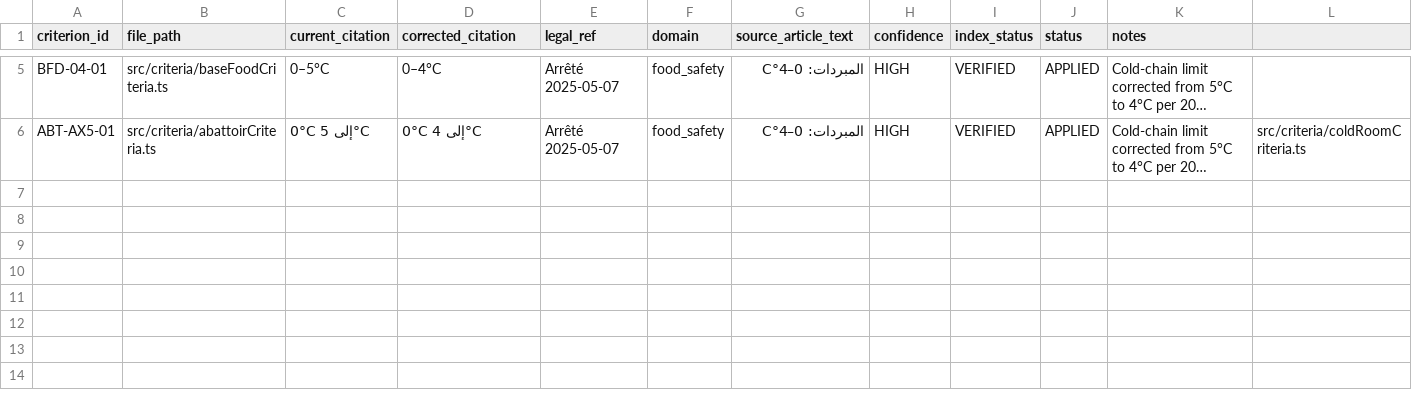
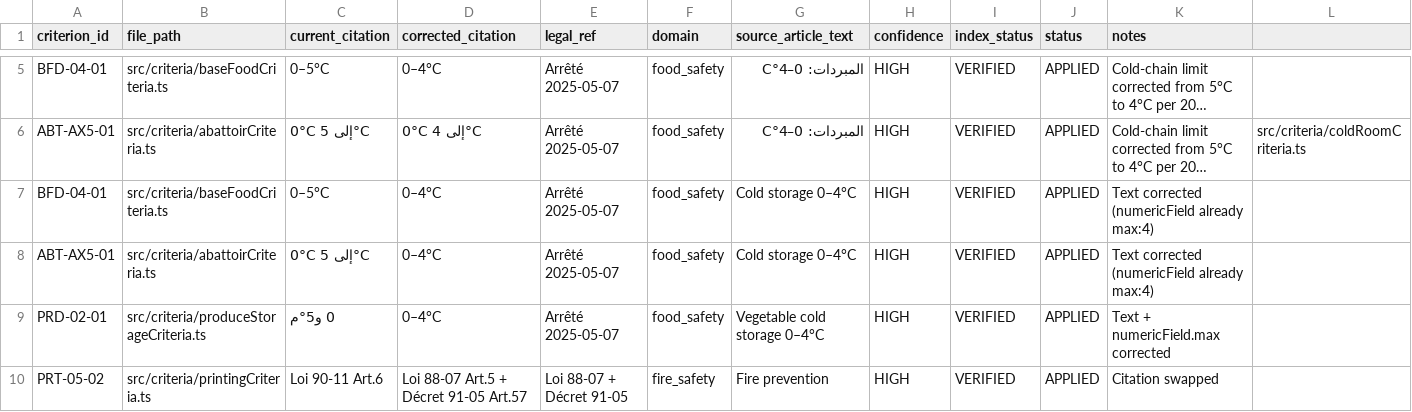
Before and after one commit to belabedmohamedins-tech/SafeInspect-APP, a CSV file: legal_refs/workbench/legal_citations_ledger.csv, drawn as a sheet; only a part is shown, gaps mark what is left out; long unchanged cells end in …; rows hold the shown columns only; the diff names each change by its address in the sheet, - before the commit and + after, or states it on an @@ line.

Commit message:
Add 4 Track A fixes to ledger (BFD-04-01, ABT-AX5-01, PRD-02-01, PRT-05-02)

```diff
--- a/legal_refs/workbench/legal_citations_ledger.csv
+++ b/legal_refs/workbench/legal_citations_ledger.csv
+row 7: BFD-04-01 | src/criteria/baseFoodCriteria.ts | 0–5°C | 0–4°C | Arrêté 2025-05-07 | food_safety | Cold storage 0–4°C | HIGH | VERIFIED | APPLIED | Text corrected (numericField already max:4)
+row 8: ABT-AX5-01 | src/criteria/abattoirCriteria.ts | 0°C إلى 5°C | 0–4°C | Arrêté 2025-05-07 | food_safety | Cold storage 0–4°C | HIGH | VERIFIED | APPLIED | Text corrected (numericField already max:4)
+row 9: PRD-02-01 | src/criteria/produceStorageCriteria.ts | 0 و5°م | 0–4°C | Arrêté 2025-05-07 | food_safety | Vegetable cold storage 0–4°C | HIGH | VERIFIED | APPLIED | Text + numericField.max corrected
+row 10: PRT-05-02 | src/criteria/printingCriteria.ts | Loi 90-11 Art.6 | Loi 88-07 Art.5 + Décret 91-05 Art.57 | Loi 88-07 + Décret 91-05 | fire_safety | Fire prevention | HIGH | VERIFIED | APPLIED | Citation swapped
```
